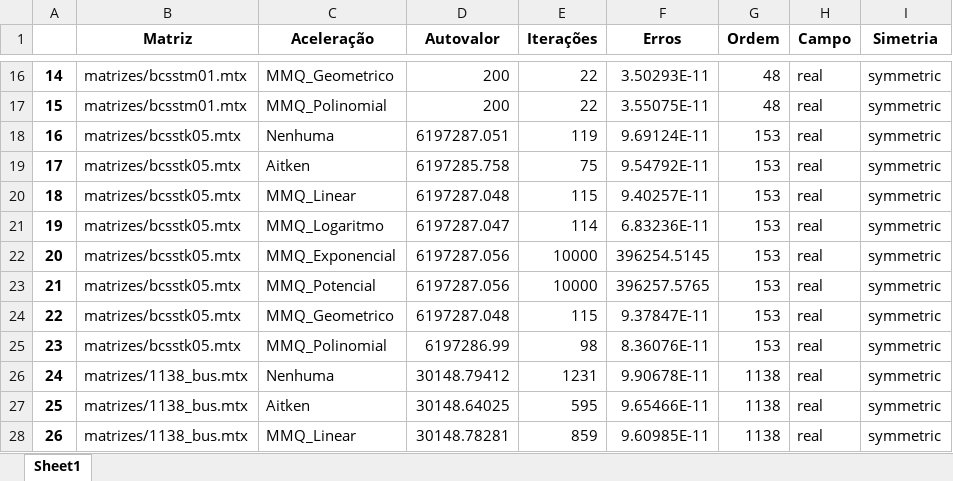
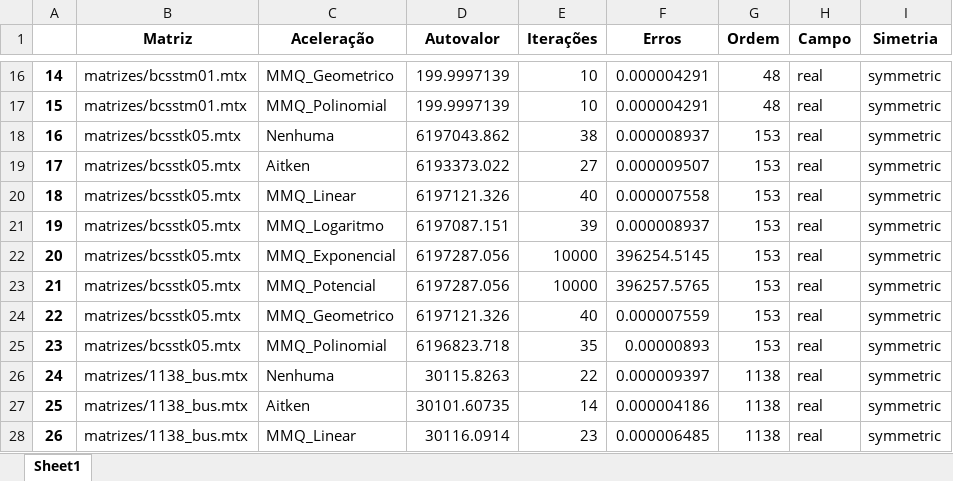
Before and after one commit to Joaof14/Mpot, an Excel workbook: resultados.xlsx, sheet Sheet1, drawn as a sheet; only a part is shown, gaps mark what is left out; values as stored, in another font and other column widths than the file's, no borders; the diff covers the shown part only; the diff names each change by its address in the sheet, - before the commit and + after, or states it on an @@ line.

```diff
--- a/resultados.xlsx (sheet Sheet1)
+++ b/resultados.xlsx (sheet Sheet1)
-D16:D17 (Autovalor): 200
+D16:D17 (Autovalor): 199.9997139
-E16:E17 (Iterações): 22
+E16:E17 (Iterações): 10
-F16 (Erros): 3.50293E-11
+F16 (Erros): 0.000004291
-F17 (Erros): 3.55075E-11
+F17 (Erros): 0.000004291
-D18 (Autovalor): 6197287.051
+D18 (Autovalor): 6197043.862
-E18 (Iterações): 119
+E18 (Iterações): 38
-F18 (Erros): 9.69124E-11
+F18 (Erros): 0.000008937
-D19 (Autovalor): 6197285.758
+D19 (Autovalor): 6193373.022
-E19 (Iterações): 75
+E19 (Iterações): 27
-F19 (Erros): 9.54792E-11
+F19 (Erros): 0.000009507
-D20 (Autovalor): 6197287.048
+D20 (Autovalor): 6197121.326
-E20 (Iterações): 115
+E20 (Iterações): 40
-F20 (Erros): 9.40257E-11
+F20 (Erros): 0.000007558
-D21 (Autovalor): 6197287.047
+D21 (Autovalor): 6197087.151
-E21 (Iterações): 114
+E21 (Iterações): 39
-F21 (Erros): 6.83236E-11
+F21 (Erros): 0.000008937
-D24 (Autovalor): 6197287.048
+D24 (Autovalor): 6197121.326
-E24 (Iterações): 115
+E24 (Iterações): 40
-F24 (Erros): 9.37847E-11
+F24 (Erros): 0.000007559
-D25 (Autovalor): 6197286.99
+D25 (Autovalor): 6196823.718
-E25 (Iterações): 98
+E25 (Iterações): 35
-F25 (Erros): 8.36076E-11
+F25 (Erros): 0.00000893
-D26 (Autovalor): 30148.79412
+D26 (Autovalor): 30115.8263
-E26 (Iterações): 1231
+E26 (Iterações): 22
-F26 (Erros): 9.90678E-11
+F26 (Erros): 0.000009397
-D27 (Autovalor): 30148.64025
+D27 (Autovalor): 30101.60735
-E27 (Iterações): 595
+E27 (Iterações): 14
-F27 (Erros): 9.65466E-11
+F27 (Erros): 0.000004186
-D28 (Autovalor): 30148.78281
+D28 (Autovalor): 30116.0914
-E28 (Iterações): 859
+E28 (Iterações): 23
-F28 (Erros): 9.60985E-11
+F28 (Erros): 0.000006485
```
Also changed, not shown: 201 edited cells elsewhere in this sheet, 1 other file.
